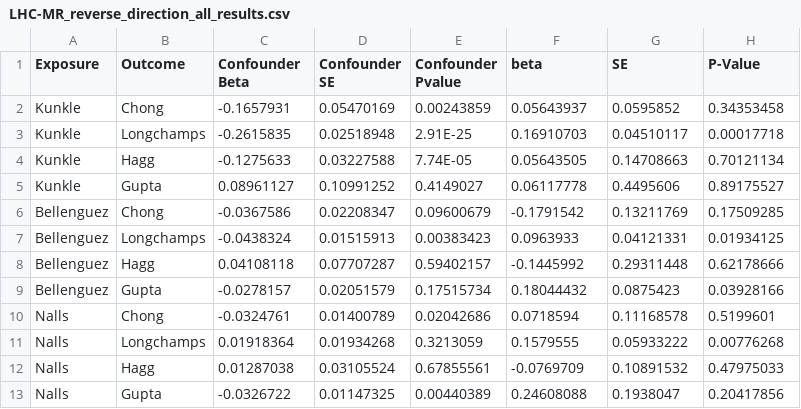
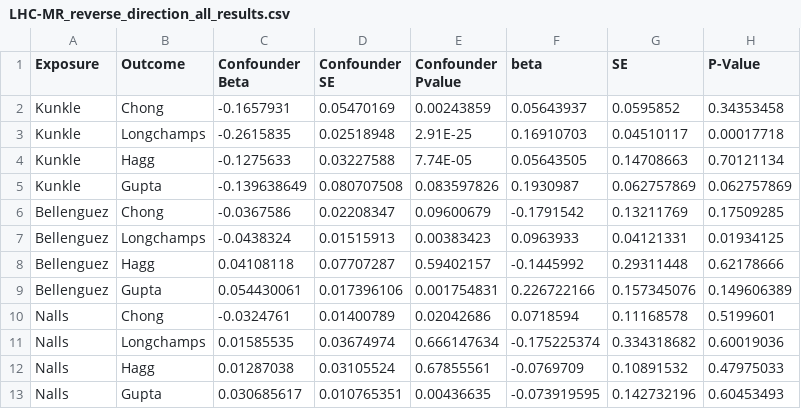
Before and after one commit to AndrewsLabUCSF/Brian-Estimating-Causality-mtDNAcn-on-Alzheimer, a CSV file: results/Aadrita_results/LHC-MR_reverse_direction_all_results.csv, drawn as a sheet.

```diff
--- a/results/Aadrita_results/LHC-MR_reverse_direction_all_results.csv
+++ b/results/Aadrita_results/LHC-MR_reverse_direction_all_results.csv
@@ -4,3 +4,3 @@ Kunkle,Longchamps,-0.2615835,0.02518948,2.91E-25,0.16910703,0.04510117,0.0001771
 Kunkle,Hagg ,-0.1275633,0.03227588,7.74E-05,0.05643505,0.14708663,0.70121134
-Kunkle,Gupta,0.08961127,0.10991252,0.4149027,0.06117778,0.4495606,0.89175527
+Kunkle,Gupta,-0.139638649,0.080707508,0.083597826,0.1930987,0.062757869,0.062757869
 Bellenguez,Chong,-0.0367586,0.02208347,0.09600679,-0.1791542,0.13211769,0.17509285
@@ -8,6 +8,6 @@ Bellenguez,Longchamps,-0.0438324,0.01515913,0.00383423,0.0963933,0.04121331,0.01
 Bellenguez,Hagg ,0.04108118,0.07707287,0.59402157,-0.1445992,0.29311448,0.62178666
-Bellenguez,Gupta,-0.0278157,0.02051579,0.17515734,0.18044432,0.0875423,0.03928166
+Bellenguez,Gupta,0.054430061,0.017396106,0.001754831,0.226722166,0.157345076,0.149606389
 Nalls,Chong,-0.0324761,0.01400789,0.02042686,0.0718594,0.11168578,0.5199601
-Nalls,Longchamps,0.01918364,0.01934268,0.3213059,0.1579555,0.05933222,0.00776268
+Nalls,Longchamps,0.01585535,0.03674974,0.666147634,-0.175225374,0.334318682,0.60019036
 Nalls,Hagg ,0.01287038,0.03105524,0.67855561,-0.0769709,0.10891532,0.47975033
-Nalls,Gupta,-0.0326722,0.01147325,0.00440389,0.24608088,0.1938047,0.20417856
+Nalls,Gupta,0.030685617,0.010765351,0.00436635,-0.073919595,0.142732196,0.60453493
```
Also changed, not shown: results/Aadrita_results/LHC-MR_forward_direction_all_results.csv, results/Aadrita_results/combined_univariate_results.tsv, 8 other files.
